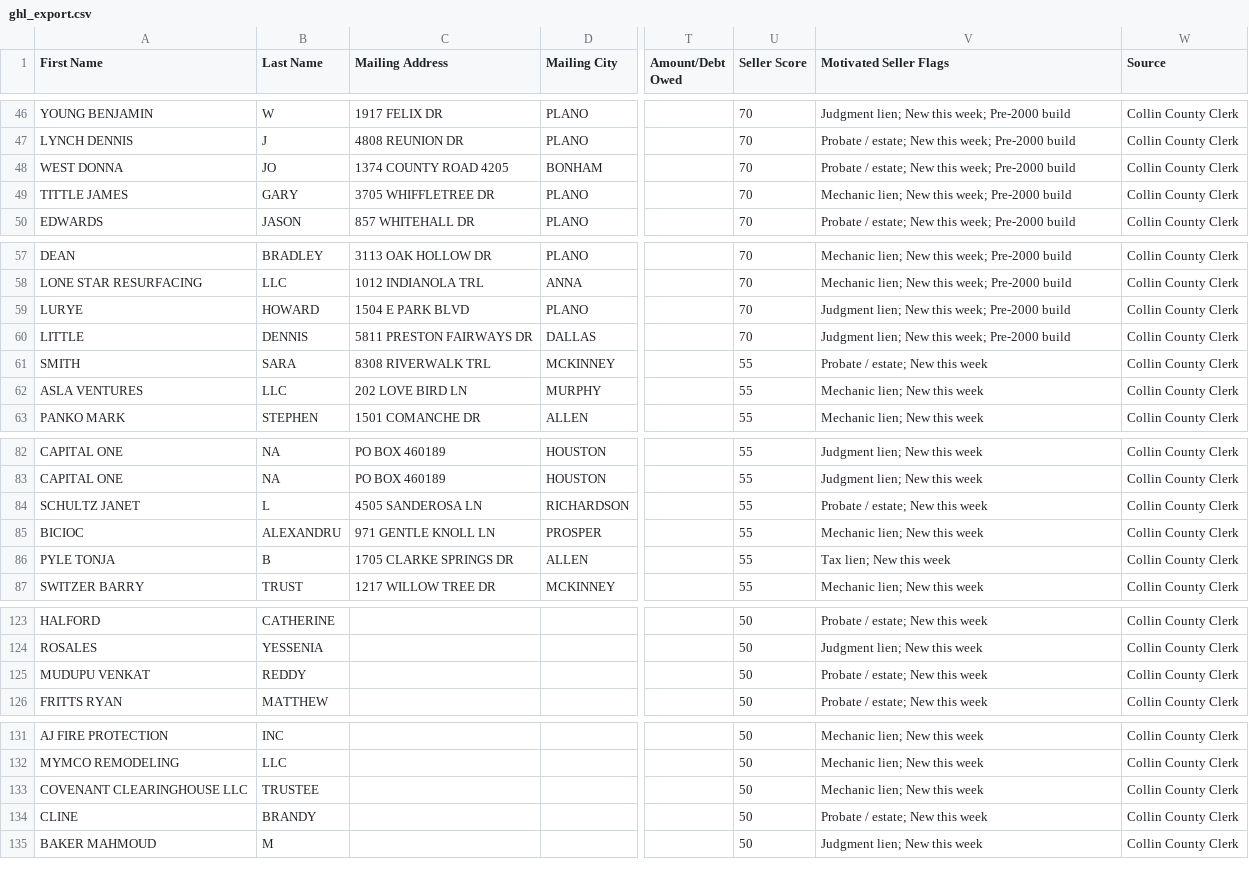
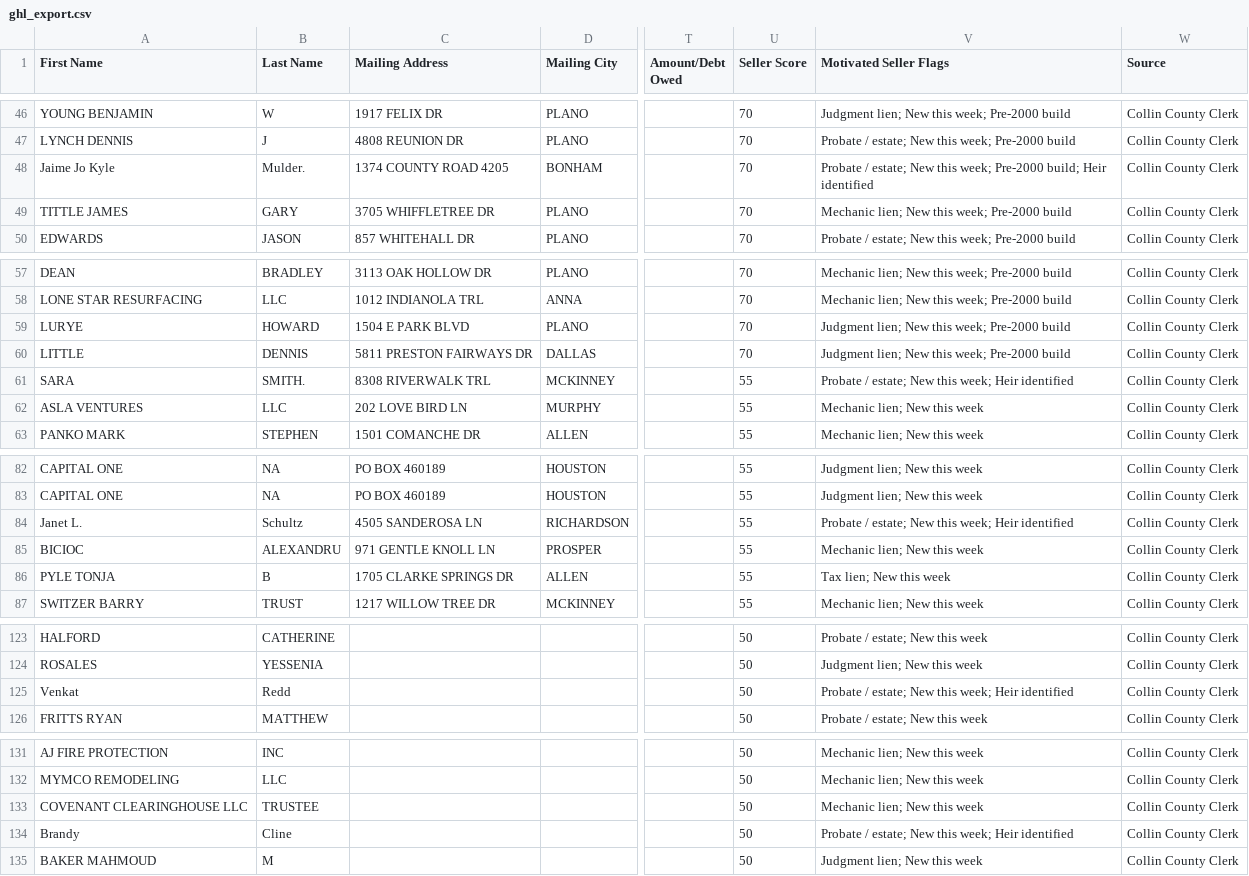
Before and after one commit to 16171290/collin-intel, a CSV file: data/ghl_export.csv, drawn as a sheet; only a part is shown, gaps mark what is left out; the diff covers the shown part only; the diff names each change by its address in the sheet, - before the commit and + after, or states it on an @@ line.

```diff
--- a/data/ghl_export.csv
+++ b/data/ghl_export.csv
-A48 (First Name): WEST DONNA
+A48 (First Name): Jaime Jo Kyle
-B48 (Last Name): JO
+B48 (Last Name): Mulder.
-V48 (Motivated Seller Flags): …week; Pre-2000 build
+V48 (Motivated Seller Flags): …week; Pre-2000 build; Heir identified
-A61 (First Name): SMITH
+A61 (First Name): SARA
-B61 (Last Name): SARA
+B61 (Last Name): SMITH.
-V61 (Motivated Seller Flags): Probate / estate; New this week
+V61 (Motivated Seller Flags): Probate / estate; New this week; Heir identified
-A84 (First Name): SCHULTZ JANET
+A84 (First Name): Janet L.
-B84 (Last Name): L
+B84 (Last Name): Schultz
-V84 (Motivated Seller Flags): Probate / estate; New this week
+V84 (Motivated Seller Flags): Probate / estate; New this week; Heir identified
-A125 (First Name): MUDUPU VENKAT
+A125 (First Name): Venkat
-B125 (Last Name): REDDY
+B125 (Last Name): Redd
-V125 (Motivated Seller Flags): Probate / estate; New this week
+V125 (Motivated Seller Flags): Probate / estate; New this week; Heir identified
-A134 (First Name): CLINE
+A134 (First Name): Brandy
-B134 (Last Name): BRANDY
+B134 (Last Name): Cline
-V134 (Motivated Seller Flags): Probate / estate; New this week
+V134 (Motivated Seller Flags): Probate / estate; New this week; Heir identified
```
Also changed, not shown: 1 moved row and 21 edited cells elsewhere in this file, 2 other files.
